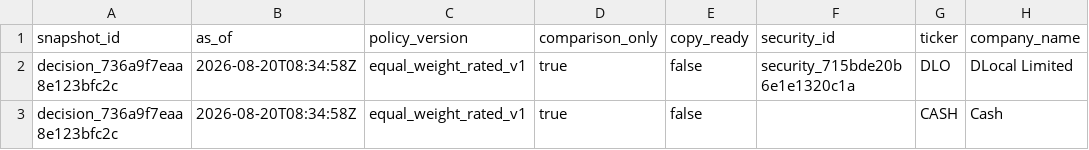
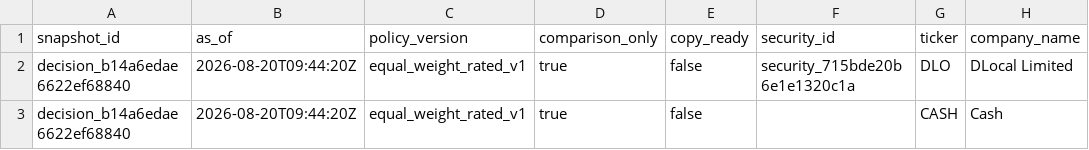
Before and after one commit to Kabutojira/PaperTrader, a CSV file: data/published/research_benchmark.csv, drawn as a sheet; only a part is shown; the diff names each change by its address in the sheet, - before the commit and + after, or states it on an @@ line.

```diff
--- a/data/published/research_benchmark.csv
+++ b/data/published/research_benchmark.csv
-A2:A3 (snapshot_id): decision_736a9f7eaa8e123bfc2c
+A2:A3 (snapshot_id): decision_b14a6edae6622ef68840
-B2:B3 (as_of): 2026-08-20T08:34:58Z
+B2:B3 (as_of): 2026-08-20T09:44:20Z
```
Also changed, not shown: data/published/model_portfolio.csv, data/tables/allocation_targets.csv, 16 other files.
